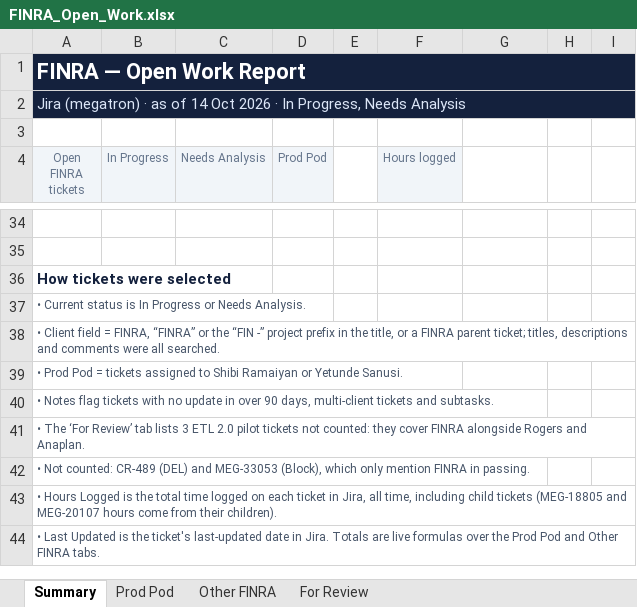
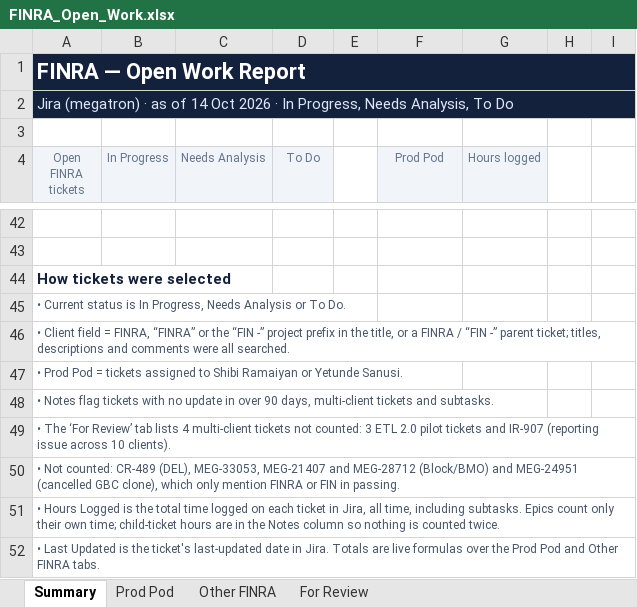
Before and after one commit to Bletajashari/test, an Excel workbook: reports/FINRA_Open_Work.xlsx, sheet Summary, drawn as a sheet; only a part is shown, gaps mark what is left out; values as stored, in another font and other column widths than the file's, no borders; charts and pictures not drawn; addresses are those after the commit; the diff covers the shown part only; the diff names each change by its address in the sheet, - before the commit and + after, or states it on an @@ line.

```diff
--- a/reports/FINRA_Open_Work.xlsx (sheet Summary)
+++ b/reports/FINRA_Open_Work.xlsx (sheet Summary)
-A2 (Open FINRA tickets): …Progress, Needs Analysis
+A2 (Open FINRA tickets): …Progress, Needs Analysis, To Do
-D4: Prod Pod
+D4: To Do
-F4: Hours logged
+F4: Prod Pod
-G4: (empty)
+G4: Hours logged
-G4 fill: none
+G4 fill: #F1F5F9
-A45 (Open FINRA tickets): …is In Progress or Needs Analysis.
+A45 (Open FINRA tickets): …is In Progress, Needs Analysis or To Do.
-A46 (Open FINRA tickets): …a FINRA parent ticket;…
+A46 (Open FINRA tickets): …a FINRA / “FIN -” parent ticket;…
-A49 (Open FINRA tickets): …tab lists 3 ETL 2.0 pilot tickets not counted: they cover FINRA alongside Rogers and Anaplan.
+A49 (Open FINRA tickets): …tab lists 4 multi-client tickets not counted: 3 ETL 2.0 pilot tickets and IR-907 (reporting issue across 10 clients).
-A50 (Open FINRA tickets): …counted: CR-489 (DEL) and MEG-33053 (Block), which only mention FINRA in passing.
+A50 (Open FINRA tickets): …counted: CR-489 (DEL), MEG-33053, MEG-21407 and MEG-28712 (Block/BMO) and MEG-24951 (cancelled GBC clone), which only mention FINRA or FIN in passing.
-A51 (Open FINRA tickets): …time, including child tickets (MEG-18805 and MEG-20107 hours come from their children).
+A51 (Open FINRA tickets): …time, including subtasks. Epics count only their own time; child-ticket hours are in the Notes column so nothing is counted twice.
```
Also changed, not shown: 9 added rows, 1 removed row and 13 edited cells elsewhere in this sheet, sheet Other FINRA, sheet Prod Pod, sheet For Review, formulas that keep their value, charts or pictures, 4 other files.
